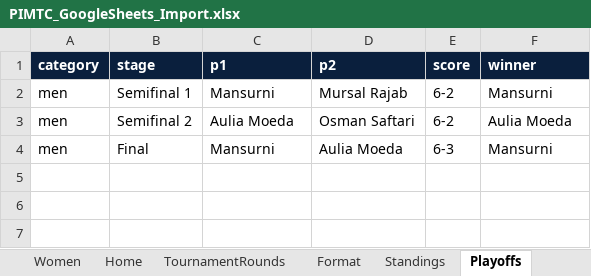
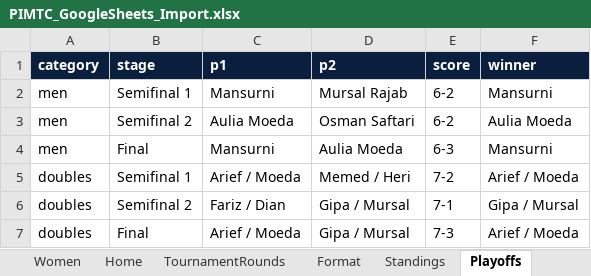
Before and after one commit to osaftari-source/PIMTC, an Excel workbook: PIMTC_GoogleSheets_Import.xlsx, sheet Playoffs, drawn as a sheet; values as stored, in another font and other column widths than the file's, no borders; the diff names each change by its address in the sheet, - before the commit and + after, or states it on an @@ line.

```diff
--- a/PIMTC_GoogleSheets_Import.xlsx (sheet Playoffs)
+++ b/PIMTC_GoogleSheets_Import.xlsx (sheet Playoffs)
+row 5: doubles | Semifinal 1 | Arief / Moeda | Memed / Heri | 7-2 | Arief / Moeda
+row 6: doubles | Semifinal 2 | Fariz / Dian | Gipa / Mursal | 7-1 | Gipa / Mursal
+row 7: doubles | Final | Arief / Moeda | Gipa / Mursal | 7-3 | Arief / Moeda
```
Also changed, not shown: sheet LiveStandings, sheet Schedule, sheet Standings, sheet Updates, sheet TournamentRounds, sheet Results, 4 more sheets, other sheet tabs, 21 other files.
